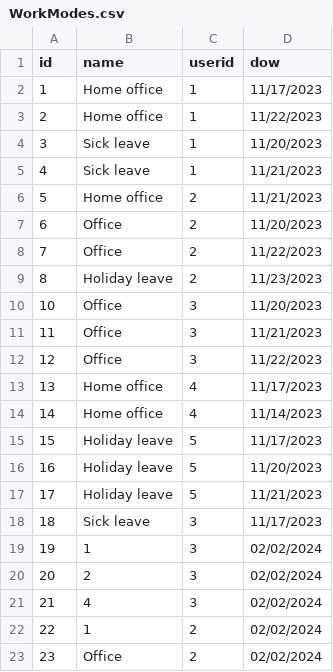
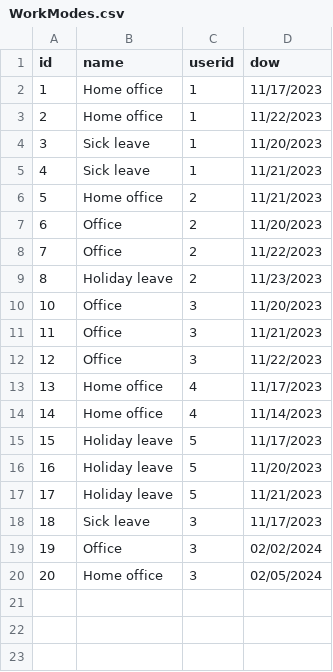
Before and after one commit to infoshareacademy/jcszr11-WeCSharp, a CSV file: Schedulist/WorkModes.csv, drawn as a sheet.

```diff
--- a/Schedulist/WorkModes.csv
+++ b/Schedulist/WorkModes.csv
@@ -18,6 +18,3 @@ id,name,userid,dow
 18,Sick leave,3,11/17/2023
-19,1,3,02/02/2024
-20,2,3,02/02/2024
-21,4,3,02/02/2024
-22,1,2,02/02/2024
-23,Office,2,02/02/2024
+19,Office,3,02/02/2024
+20,Home office,3,02/05/2024
```
Also changed, not shown: Schedulist/CalendarEvents.csv, 1 other file.
